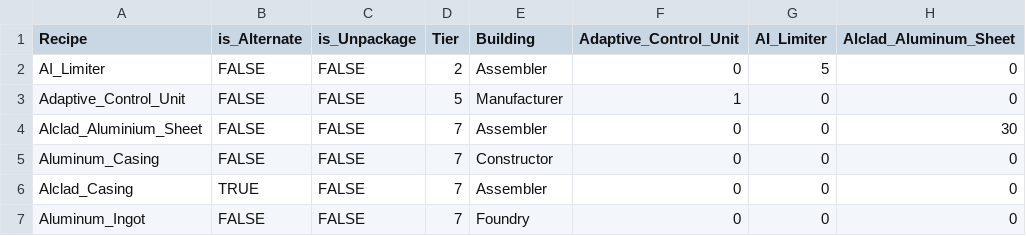
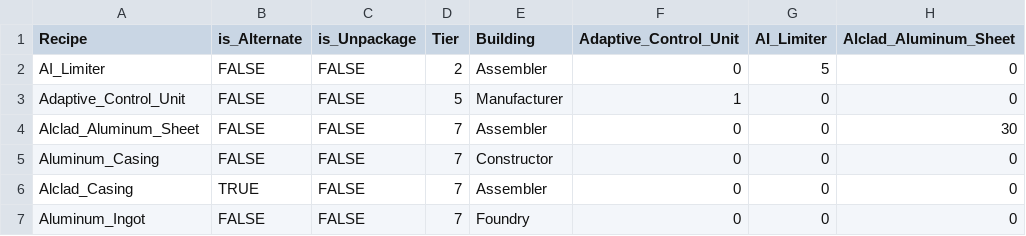
Before and after one commit to Bluesy1/satisfactory-calc-personal, a CSV file: Satisfactory every recipe.csv, drawn as a sheet; only a part is shown; the diff names each change by its address in the sheet, - before the commit and + after, or states it on an @@ line.

Commit message:
Update Satisfactory every recipe.csv
fixed spelling discrepancy

```diff
--- a/Satisfactory every recipe.csv
+++ b/Satisfactory every recipe.csv
-A4 (Recipe): Alclad_Aluminium_Sheet
+A4 (Recipe): Alclad_Aluminum_Sheet
```
